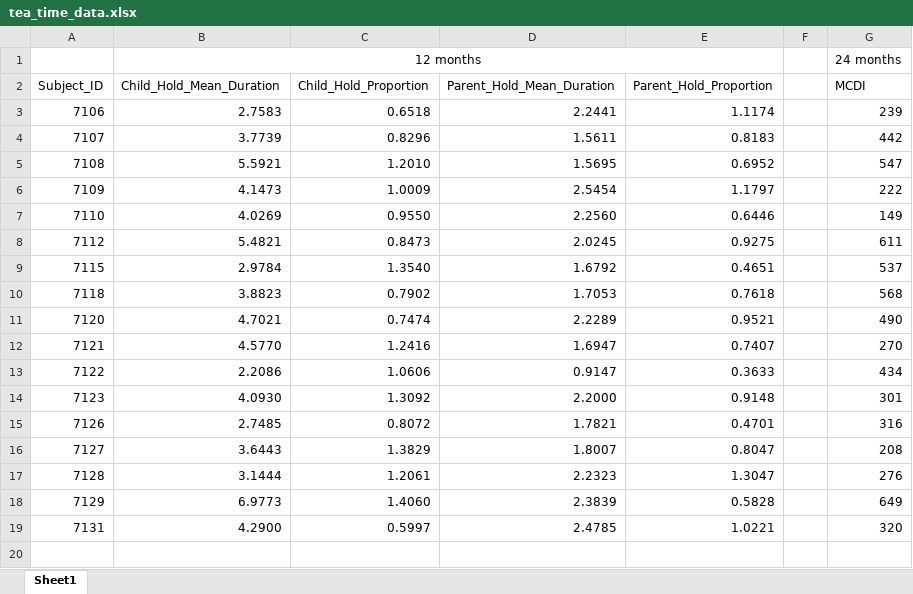
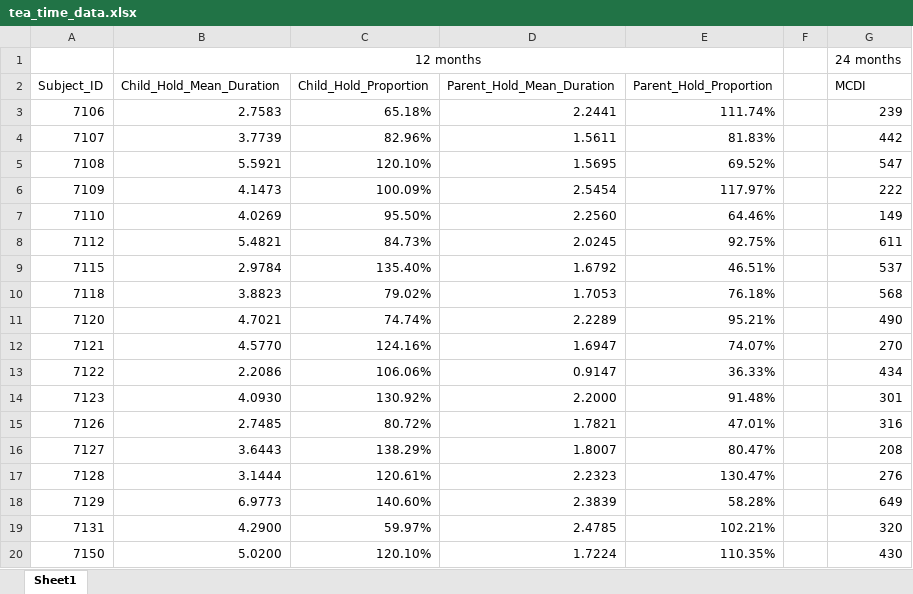
Before and after one commit to lingerxu/FLOdoesScience, an Excel workbook: tea_time_data.xlsx, sheet Sheet1, drawn as a sheet; values as stored, in another font and other column widths than the file's, no borders; the diff names each change by its address in the sheet, - before the commit and + after, or states it on an @@ line.

```diff
--- a/tea_time_data.xlsx (sheet Sheet1)
+++ b/tea_time_data.xlsx (sheet Sheet1)
-C3 (Child_Hold_Proportion): 0.6518
+C3 (Child_Hold_Proportion): 65.18%
-E3 (Parent_Hold_Proportion): 1.1174
+E3 (Parent_Hold_Proportion): 111.74%
-C4 (Child_Hold_Proportion): 0.8296
+C4 (Child_Hold_Proportion): 82.96%
-E4 (Parent_Hold_Proportion): 0.8183
+E4 (Parent_Hold_Proportion): 81.83%
-C5 (Child_Hold_Proportion): 1.2010
+C5 (Child_Hold_Proportion): 120.10%
-E5 (Parent_Hold_Proportion): 0.6952
+E5 (Parent_Hold_Proportion): 69.52%
-C6 (Child_Hold_Proportion): 1.0009
+C6 (Child_Hold_Proportion): 100.09%
-E6 (Parent_Hold_Proportion): 1.1797
+E6 (Parent_Hold_Proportion): 117.97%
-C7 (Child_Hold_Proportion): 0.9550
+C7 (Child_Hold_Proportion): 95.50%
-E7 (Parent_Hold_Proportion): 0.6446
+E7 (Parent_Hold_Proportion): 64.46%
-C8 (Child_Hold_Proportion): 0.8473
+C8 (Child_Hold_Proportion): 84.73%
-E8 (Parent_Hold_Proportion): 0.9275
+E8 (Parent_Hold_Proportion): 92.75%
-C9 (Child_Hold_Proportion): 1.3540
+C9 (Child_Hold_Proportion): 135.40%
-E9 (Parent_Hold_Proportion): 0.4651
+E9 (Parent_Hold_Proportion): 46.51%
-C10 (Child_Hold_Proportion): 0.7902
+C10 (Child_Hold_Proportion): 79.02%
-E10 (Parent_Hold_Proportion): 0.7618
+E10 (Parent_Hold_Proportion): 76.18%
-C11 (Child_Hold_Proportion): 0.7474
+C11 (Child_Hold_Proportion): 74.74%
-E11 (Parent_Hold_Proportion): 0.9521
+E11 (Parent_Hold_Proportion): 95.21%
-C12 (Child_Hold_Proportion): 1.2416
+C12 (Child_Hold_Proportion): 124.16%
-E12 (Parent_Hold_Proportion): 0.7407
+E12 (Parent_Hold_Proportion): 74.07%
-C13 (Child_Hold_Proportion): 1.0606
+C13 (Child_Hold_Proportion): 106.06%
-E13 (Parent_Hold_Proportion): 0.3633
+E13 (Parent_Hold_Proportion): 36.33%
-C14 (Child_Hold_Proportion): 1.3092
+C14 (Child_Hold_Proportion): 130.92%
-E14 (Parent_Hold_Proportion): 0.9148
+E14 (Parent_Hold_Proportion): 91.48%
-C15 (Child_Hold_Proportion): 0.8072
+C15 (Child_Hold_Proportion): 80.72%
-E15 (Parent_Hold_Proportion): 0.4701
+E15 (Parent_Hold_Proportion): 47.01%
-C16 (Child_Hold_Proportion): 1.3829
+C16 (Child_Hold_Proportion): 138.29%
-E16 (Parent_Hold_Proportion): 0.8047
+E16 (Parent_Hold_Proportion): 80.47%
-C17 (Child_Hold_Proportion): 1.2061
+C17 (Child_Hold_Proportion): 120.61%
-E17 (Parent_Hold_Proportion): 1.3047
+E17 (Parent_Hold_Proportion): 130.47%
-C18 (Child_Hold_Proportion): 1.4060
+C18 (Child_Hold_Proportion): 140.60%
-E18 (Parent_Hold_Proportion): 0.5828
+E18 (Parent_Hold_Proportion): 58.28%
-C19 (Child_Hold_Proportion): 0.5997
+C19 (Child_Hold_Proportion): 59.97%
-E19 (Parent_Hold_Proportion): 1.0221
+E19 (Parent_Hold_Proportion): 102.21%
+row 20: 7150 | 5.0200 | 120.10% | 1.7224 | 110.35% |  | 430
```
Also changed, not shown: tea_time_data_step1.xlsx, 4 other files.
